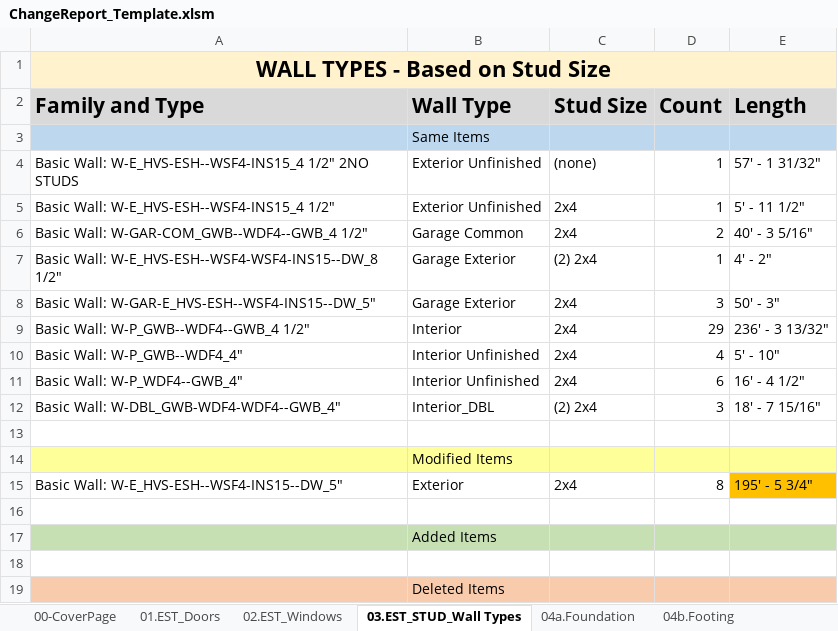
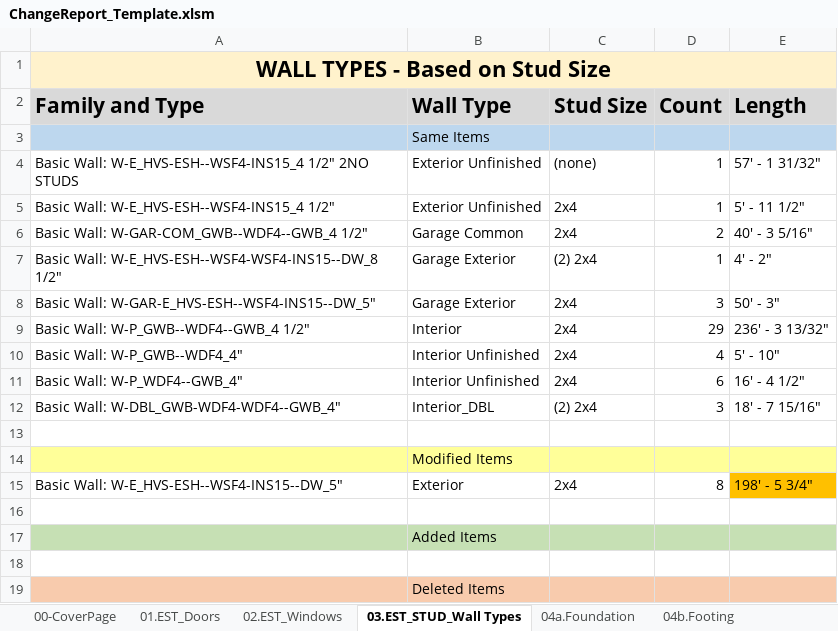
Before and after one commit to shivajreddy/EagleProjectsConsole, an Excel workbook: app/static/generated_reports/ChangeReport_Template.xlsm, sheet 03.EST_STUD_Wall Types, drawn as a sheet; values as stored, in another font and other column widths than the file's, no borders; the diff names each change by its address in the sheet, - before the commit and + after, or states it on an @@ line.

```diff
--- a/app/static/generated_reports/ChangeReport_Template.xlsm (sheet 03.EST_STUD_Wall Types)
+++ b/app/static/generated_reports/ChangeReport_Template.xlsm (sheet 03.EST_STUD_Wall Types)
-E15 (Length): 195' - 5 3/4"
+E15 (Length): 198' - 5 3/4"
```
Also changed, not shown: sheet 08a.OSB_Wall, sheet 06B.Trim-Doors-Interior, sheet 06D.Trim-Windows, sheet 08b.OSB_Roof, sheet 09.Siding, sheet 06A.Trim-Doors-Exterior, 9 more sheets, 5 other files.
